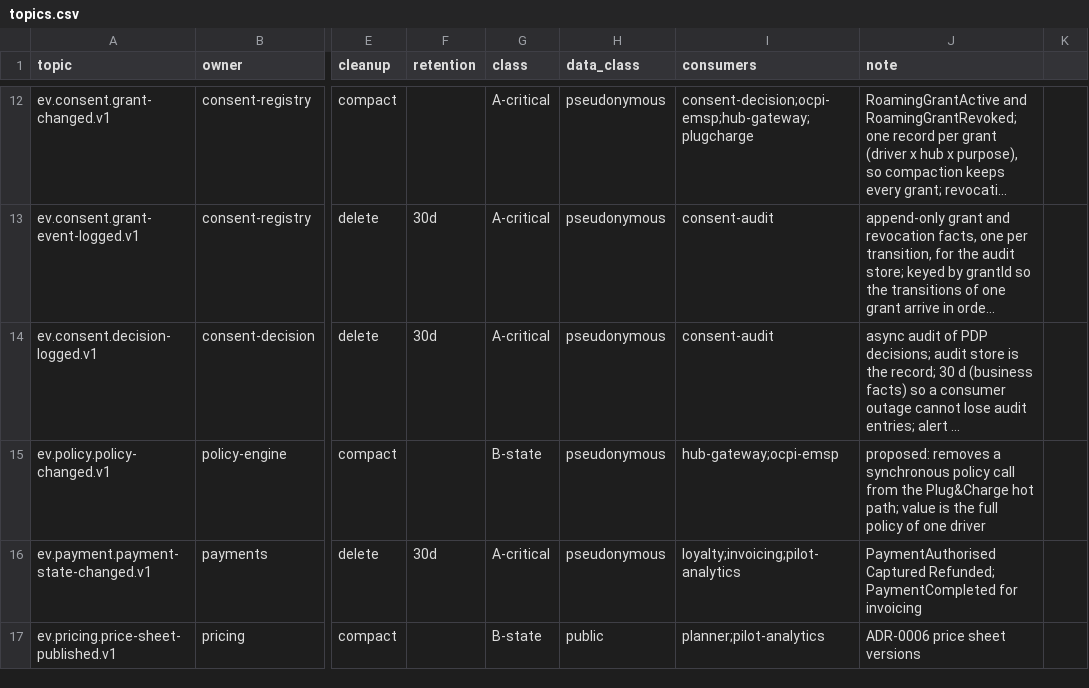
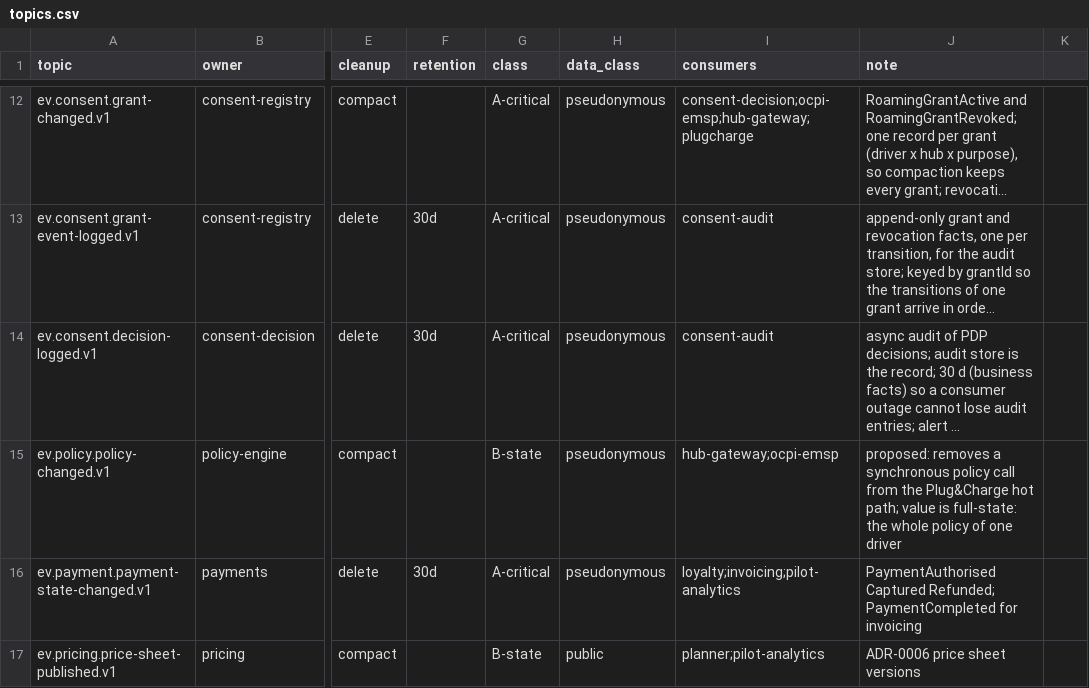
Before and after one commit to COPUR/EV_PNC_docs, a CSV file: docs/architecture/kafka-backend/tools/topics.csv, drawn as a sheet; only a part is shown, gaps mark what is left out; long unchanged cells end in …; the diff names each change by its address in the sheet, - before the commit and + after, or states it on an @@ line.

```diff
--- a/docs/architecture/kafka-backend/tools/topics.csv
+++ b/docs/architecture/kafka-backend/tools/topics.csv
-J15 (note): …value is the full policy of…
+J15 (note): …value is full-state: the whole policy of…
```
Also changed, not shown: docs/architecture/kafka-backend/kanban/ev_pnc_backlog_v2_kafka_additions.csv, 8 other files.
